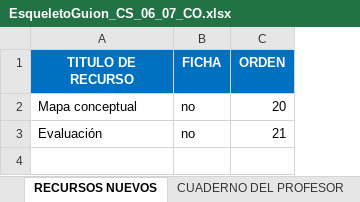
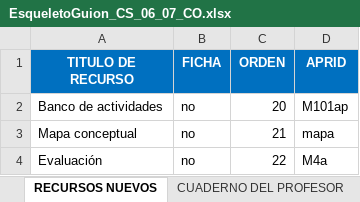
Before and after one commit to AulaPlanetaColombia/CienciasSociales, an Excel workbook: fuentes/contenidos/grado06/guion07/EsqueletoGuion_CS_06_07_CO.xlsx, sheet RECURSOS NUEVOS, drawn as a sheet; values as stored, in another font and other column widths than the file's, no borders; addresses are those after the commit; the diff names each change by its address in the sheet, - before the commit and + after, or states it on an @@ line.

```diff
--- a/fuentes/contenidos/grado06/guion07/EsqueletoGuion_CS_06_07_CO.xlsx (sheet RECURSOS NUEVOS)
+++ b/fuentes/contenidos/grado06/guion07/EsqueletoGuion_CS_06_07_CO.xlsx (sheet RECURSOS NUEVOS)
+column D (APRID), rows 3-4: mapa | M4a
+row 2: Banco de actividades | no | 20 | M101ap
-C3 (ORDEN): 20
+C3 (ORDEN): 21
-C4 (ORDEN): 21
+C4 (ORDEN): 22
```
Also changed, not shown: sheet CUADERNO DE ESTUDIO, sheet RECURSOS APROVECHADOS, sheet CUADERNO DEL PROFESOR, sheet GUION, formulas that keep their value, 8 other files.
